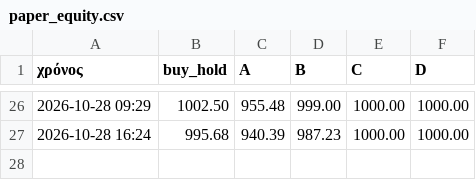
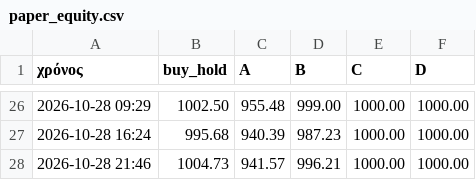
Before and after one commit to keepgoin81/paper-bot, a CSV file: paper_equity.csv, drawn as a sheet; only a part is shown, gaps mark what is left out.

```diff
--- a/paper_equity.csv
+++ b/paper_equity.csv
@@ -27 +27,2 @@
 2026-10-28 16:24,995.68,940.39,987.23,1000.00,1000.00
+2026-10-28 21:46,1004.73,941.57,996.21,1000.00,1000.00
```
Also changed, not shown: paper_trades.csv, 3 other files.
